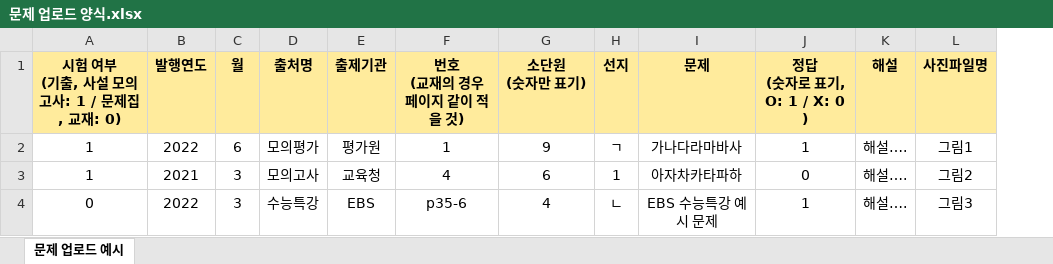
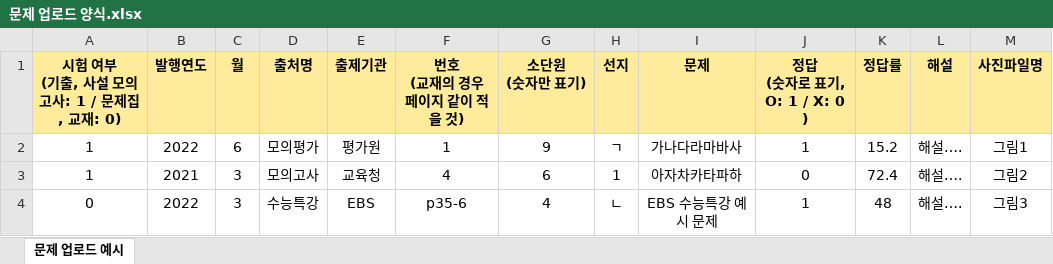
Before and after one commit to pandracoon/ox-problem-uploader, an Excel workbook: public/문제 업로드 양식.xlsx, sheet 문제 업로드 예시, drawn as a sheet; values as stored, in another font and other column widths than the file's, no borders; the diff names each change by its address in the sheet, - before the commit and + after, or states it on an @@ line.

```diff
--- a/public/문제 업로드 양식.xlsx (sheet 문제 업로드 예시)
+++ b/public/문제 업로드 양식.xlsx (sheet 문제 업로드 예시)
+column K (정답률), rows 2-4: 15.2 | 72.4 | 48
```
Also changed, not shown: 3 other files.
